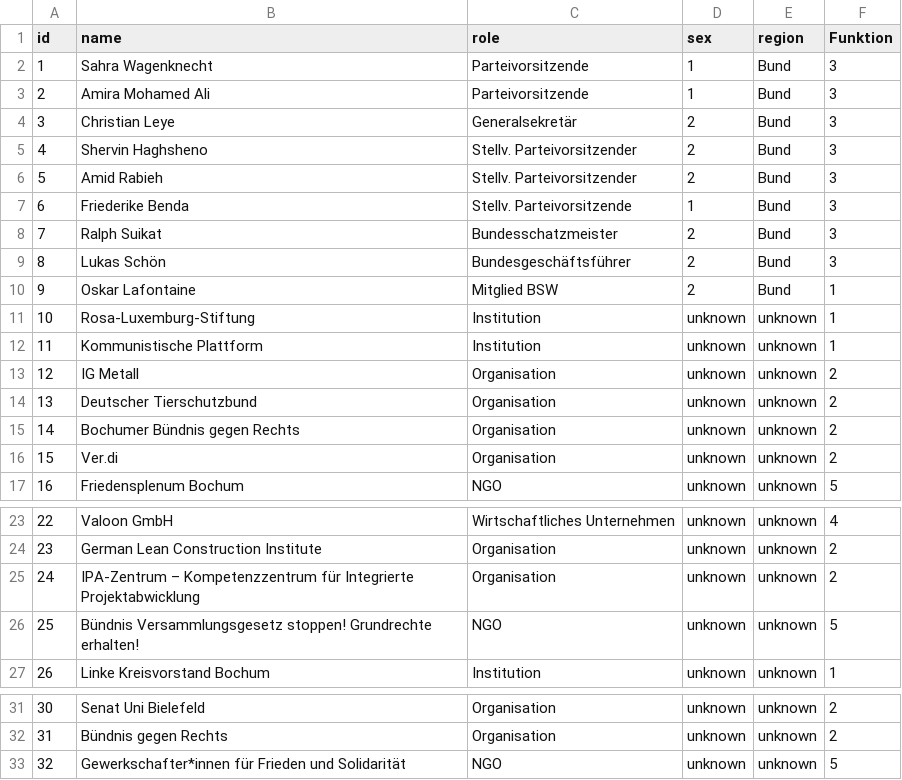
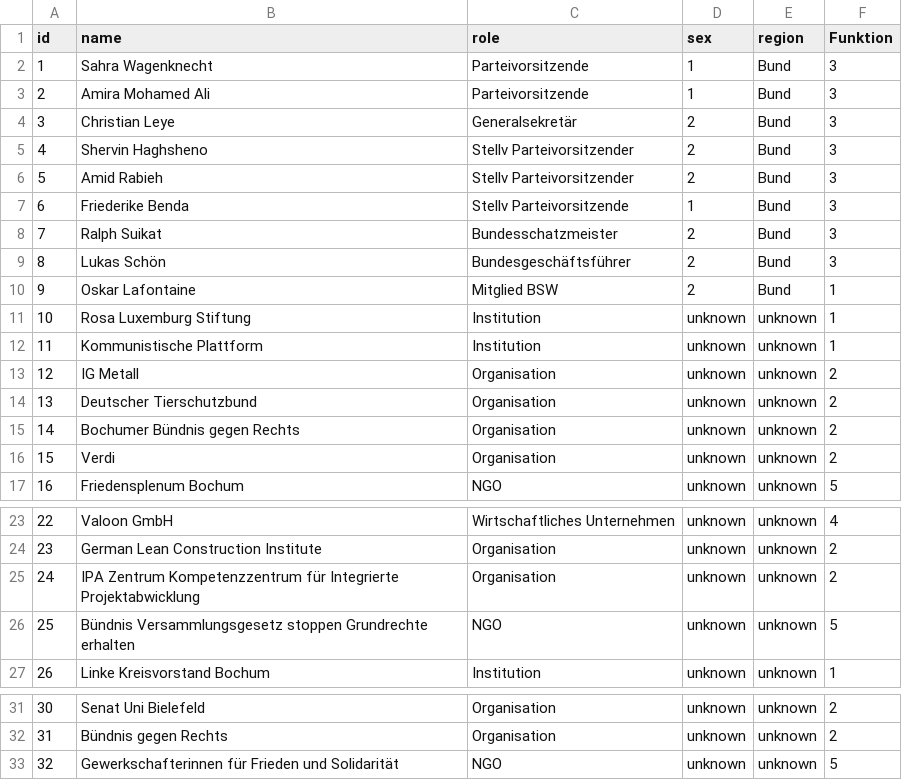
Before and after one commit to Annika46/BSW_Netzwerkanalyse, a CSV file: nodes.csv, drawn as a sheet; only a part is shown, gaps mark what is left out.

Commit message:
Update nodes.csv

```diff
--- a/nodes.csv
+++ b/nodes.csv
@@ -4,5 +4,5 @@ id,name,role,sex,region,Funktion
 3,Christian Leye,Generalsekretär,2,Bund,3
-4,Shervin Haghsheno,Stellv. Parteivorsitzender,2,Bund,3
-5,Amid Rabieh,Stellv. Parteivorsitzender,2,Bund,3
-6,Friederike Benda,Stellv. Parteivorsitzende,1,Bund,3
+4,Shervin Haghsheno,Stellv Parteivorsitzender,2,Bund,3
+5,Amid Rabieh,Stellv Parteivorsitzender,2,Bund,3
+6,Friederike Benda,Stellv Parteivorsitzende,1,Bund,3
 7,Ralph Suikat,Bundesschatzmeister,2,Bund,3
@@ -10,3 +10,3 @@ id,name,role,sex,region,Funktion
 9,Oskar Lafontaine,Mitglied BSW,2,Bund,1
-10,Rosa-Luxemburg-Stiftung,Institution,unknown,unknown,1
+10,Rosa Luxemburg Stiftung,Institution,unknown,unknown,1
 11,Kommunistische Plattform,Institution,unknown,unknown,1
@@ -15,3 +15,3 @@ id,name,role,sex,region,Funktion
 14,Bochumer Bündnis gegen Rechts,Organisation,unknown,unknown,2
-15,Ver.di,Organisation,unknown,unknown,2
+15,Verdi,Organisation,unknown,unknown,2
 16,Friedensplenum Bochum,NGO,unknown,unknown,5
@@ -24,4 +24,4 @@ id,name,role,sex,region,Funktion
 23,German Lean Construction Institute,Organisation,unknown,unknown,2
-24,IPA-Zentrum – Kompetenzzentrum für Integrierte Projektabwicklung,Organisation,unknown,unknown,2
-25,Bündnis Versammlungsgesetz stoppen! Grundrechte erhalten!,NGO,unknown,unknown,5
+24,IPA Zentrum Kompetenzzentrum für Integrierte Projektabwicklung,Organisation,unknown,unknown,2
+25,Bündnis Versammlungsgesetz stoppen Grundrechte erhalten,NGO,unknown,unknown,5
 26,Linke Kreisvorstand Bochum,Institution,unknown,unknown,1
@@ -32,2 +32,2 @@ id,name,role,sex,region,Funktion
 31,Bündnis gegen Rechts,Organisation,unknown,unknown,2
-32,Gewerkschafter*innen für Frieden und Solidarität,NGO,unknown,unknown,5
+32,Gewerkschafterinnen für Frieden und Solidarität,NGO,unknown,unknown,5
```
